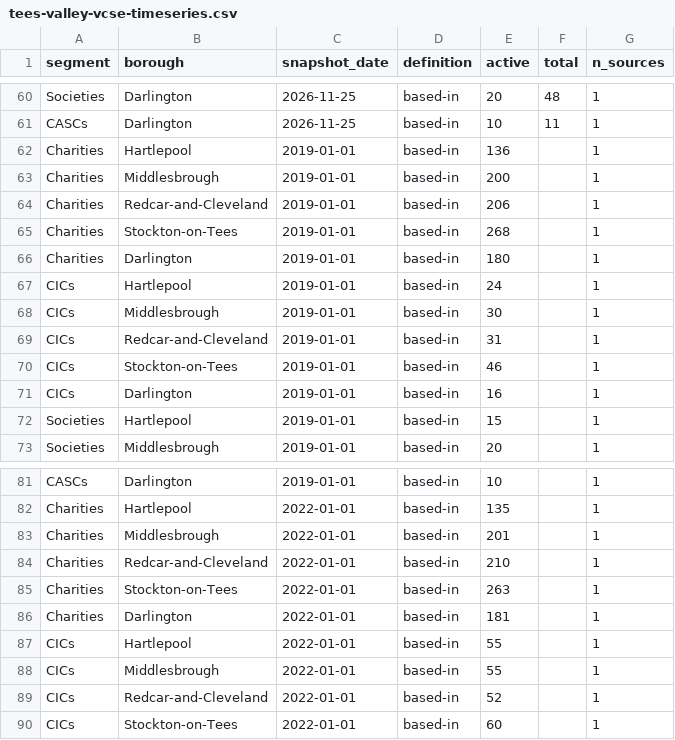
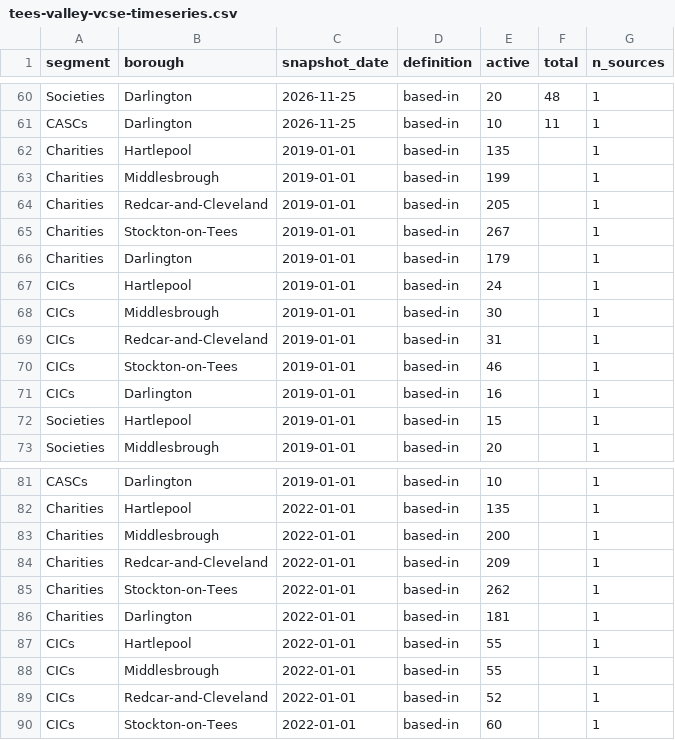
Before and after one commit to rcvda/tees-valley-vcse-sector, a CSV file: data/tees-valley-vcse-timeseries.csv, drawn as a sheet; only a part is shown, gaps mark what is left out.

Commit message:
Historical anchors on placed located counts; drop estimate variant (2019 charities -5, 2022 -3)

```diff
--- a/data/tees-valley-vcse-timeseries.csv
+++ b/data/tees-valley-vcse-timeseries.csv
@@ -61,7 +61,7 @@ Societies,Darlington,2026-11-25,based-in,20,48,1
 CASCs,Darlington,2026-11-25,based-in,10,11,1
-Charities,Hartlepool,2019-01-01,based-in,136,,1
-Charities,Middlesbrough,2019-01-01,based-in,200,,1
-Charities,Redcar-and-Cleveland,2019-01-01,based-in,206,,1
-Charities,Stockton-on-Tees,2019-01-01,based-in,268,,1
-Charities,Darlington,2019-01-01,based-in,180,,1
+Charities,Hartlepool,2019-01-01,based-in,135,,1
+Charities,Middlesbrough,2019-01-01,based-in,199,,1
+Charities,Redcar-and-Cleveland,2019-01-01,based-in,205,,1
+Charities,Stockton-on-Tees,2019-01-01,based-in,267,,1
+Charities,Darlington,2019-01-01,based-in,179,,1
 CICs,Hartlepool,2019-01-01,based-in,24,,1
@@ -82,5 +82,5 @@ CASCs,Darlington,2019-01-01,based-in,10,,1
 Charities,Hartlepool,2022-01-01,based-in,135,,1
-Charities,Middlesbrough,2022-01-01,based-in,201,,1
-Charities,Redcar-and-Cleveland,2022-01-01,based-in,210,,1
-Charities,Stockton-on-Tees,2022-01-01,based-in,263,,1
+Charities,Middlesbrough,2022-01-01,based-in,200,,1
+Charities,Redcar-and-Cleveland,2022-01-01,based-in,209,,1
+Charities,Stockton-on-Tees,2022-01-01,based-in,262,,1
 Charities,Darlington,2022-01-01,based-in,181,,1
```
